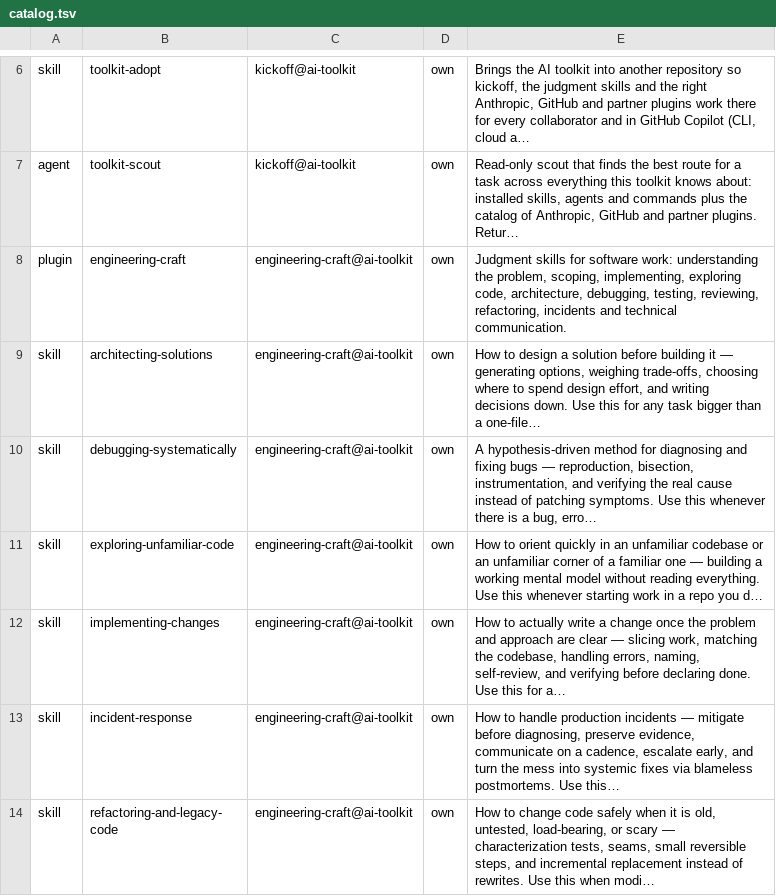
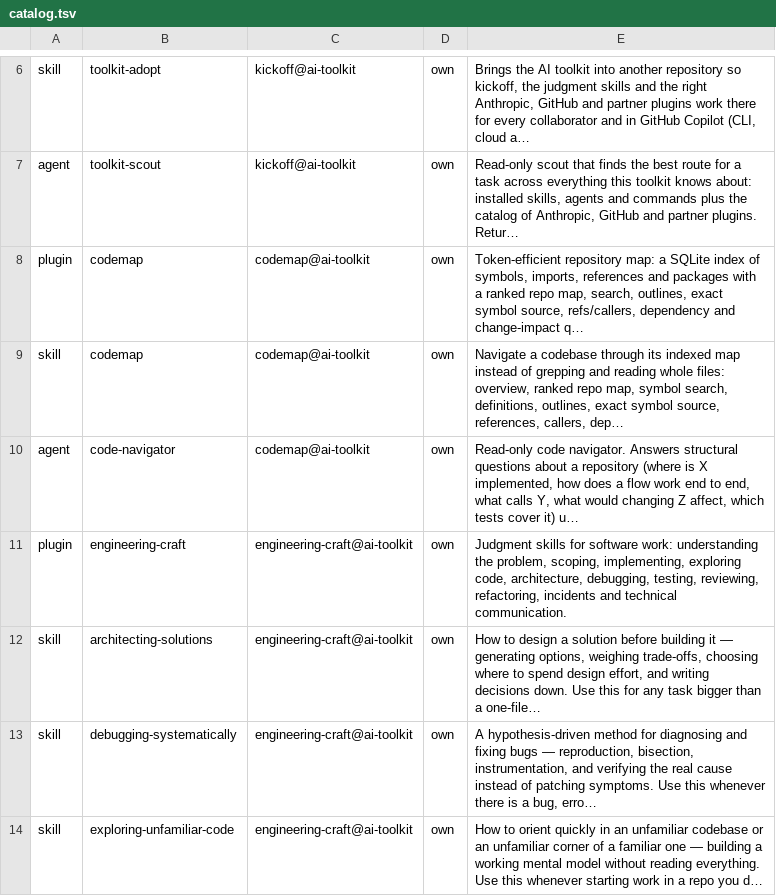
Before and after one commit to Cinct00/kickoff, a TSV file: plugins/kickoff/skills/kickoff/references/catalog.tsv, drawn as a sheet; only a part is shown, gaps mark what is left out; the shorter side is filled out with more unchanged rows.

```diff
--- a/plugins/kickoff/skills/kickoff/references/catalog.tsv
+++ b/plugins/kickoff/skills/kickoff/references/catalog.tsv
@@ -7,2 +7,5 @@ skill	toolkit-adopt	kickoff@ai-toolkit	own	Brings the AI toolkit into another re
 agent	toolkit-scout	kickoff@ai-toolkit	own	Read-only scout that finds the best route for a task across everything this toolkit knows about: installed skills, agents and commands plus the catalog of Anthropic, GitHub and partner plugins. Retur…
+plugin	codemap	codemap@ai-toolkit	own	Token-efficient repository map: a SQLite index of symbols, imports, references and packages with a ranked repo map, search, outlines, exact symbol source, refs/callers, dependency and change-impact q…
+skill	codemap	codemap@ai-toolkit	own	Navigate a codebase through its indexed map instead of grepping and reading whole files: overview, ranked repo map, symbol search, definitions, outlines, exact symbol source, references, callers, dep…
+agent	code-navigator	codemap@ai-toolkit	own	Read-only code navigator. Answers structural questions about a repository (where is X implemented, how does a flow work end to end, what calls Y, what would changing Z affect, which tests cover it) u…
 plugin	engineering-craft	engineering-craft@ai-toolkit	own	Judgment skills for software work: understanding the problem, scoping, implementing, exploring code, architecture, debugging, testing, reviewing, refactoring, incidents and technical communication.
```
Also changed, not shown: 54 other files.
